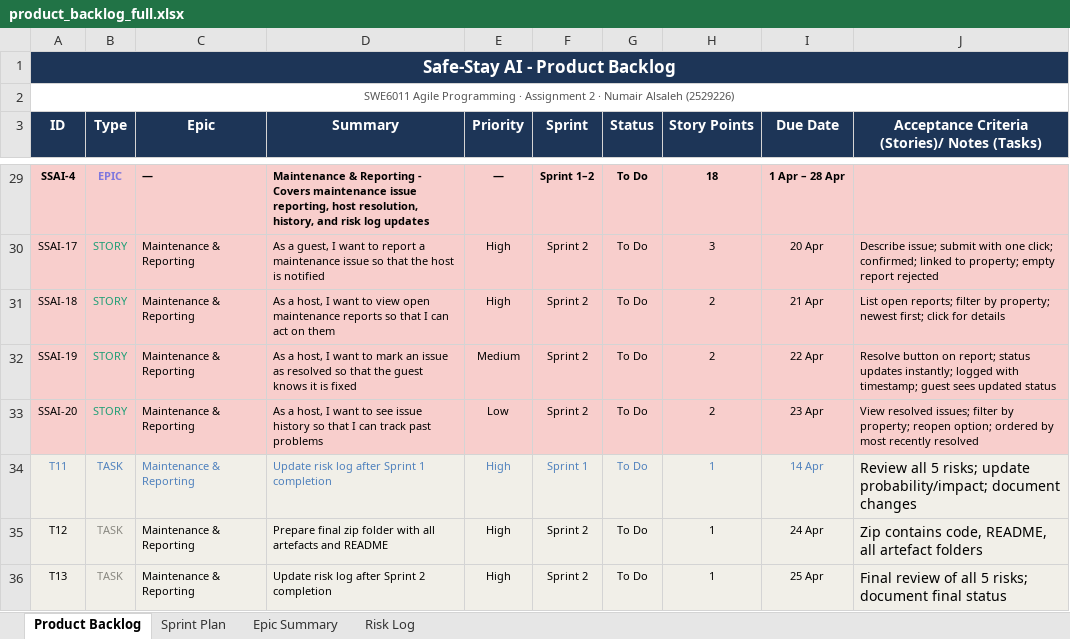
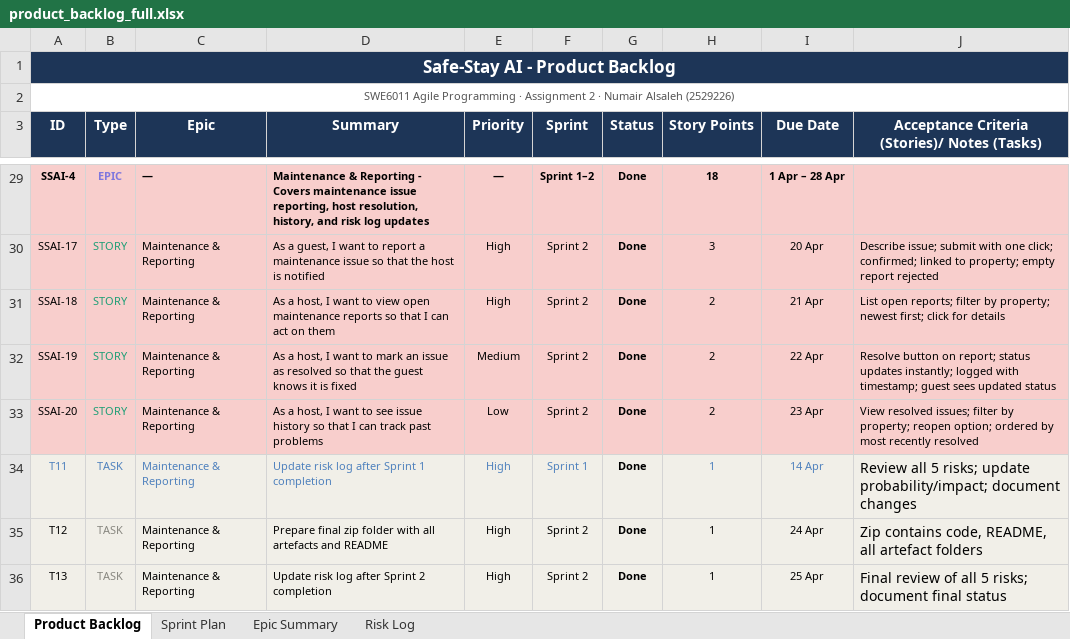
Before and after one commit to Numair2700/safe-stay-ai, an Excel workbook: artefacts/backlog/product_backlog_full.xlsx, sheet Product Backlog, drawn as a sheet; only a part is shown, gaps mark what is left out; values as stored, in another font and other column widths than the file's, no borders; the diff covers the shown part only; the diff names each change by its address in the sheet, - before the commit and + after, or states it on an @@ line.

```diff
--- a/artefacts/backlog/product_backlog_full.xlsx (sheet Product Backlog)
+++ b/artefacts/backlog/product_backlog_full.xlsx (sheet Product Backlog)
-G29:G36 (Status): To Do
+G29:G36 (Status): Done
-G30:G36 bold: off
+G30:G36 bold: on
-G34 text colour: #4F81BD
+G34 text colour: black
```
Also changed, not shown: 21 edited cells and cell formats elsewhere in this sheet, sheet Risk Log, artefacts/burndown-charts/burndown_chart.xlsx, 13 other files.
